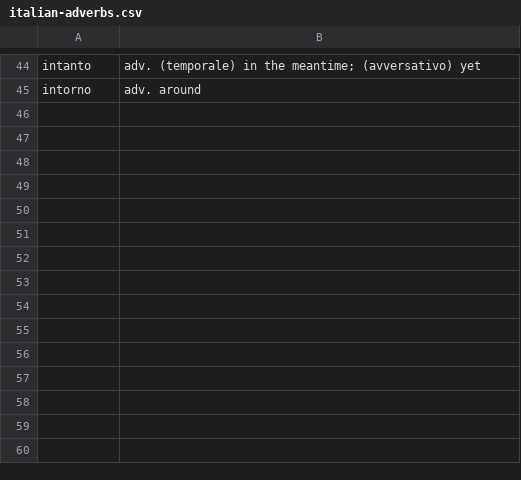
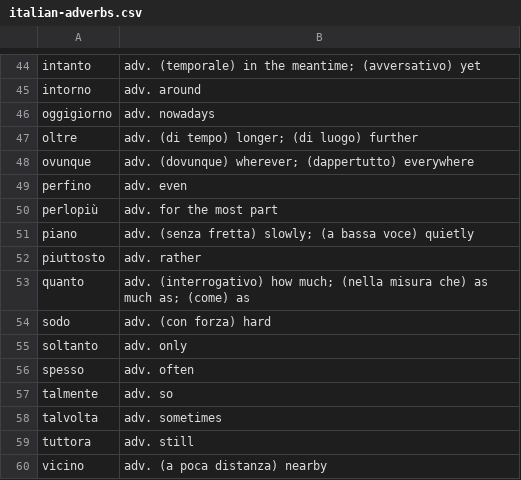
Before and after one commit to devinmiller/italian, a CSV file: flashcards/italian-adverbs.csv, drawn as a sheet; only a part is shown, gaps mark what is left out; the diff names each change by its address in the sheet, - before the commit and + after, or states it on an @@ line.

```diff
--- a/flashcards/italian-adverbs.csv
+++ b/flashcards/italian-adverbs.csv
+row 46: oggigiorno | adv. nowadays
+row 47: oltre | adv. (di tempo) longer; (di luogo) further
+row 48: ovunque | adv. (dovunque) wherever; (dappertutto) everywhere
+row 49: perfino | adv. even
+row 50: perlopiù | adv. for the most part
+row 51: piano | adv. (senza fretta) slowly; (a bassa voce) quietly
+row 52: piuttosto | adv. rather
+row 53: quanto | adv. (interrogativo) how much; (nella misura che) as much as; (come) as
+row 54: sodo | adv. (con forza) hard
+row 55: soltanto | adv. only
+row 56: spesso | adv. often
+row 57: talmente | adv. so
+row 58: talvolta | adv. sometimes
+row 59: tuttora | adv. still
+row 60: vicino | adv. (a poca distanza) nearby
```
Also changed, not shown: 5 other files.
